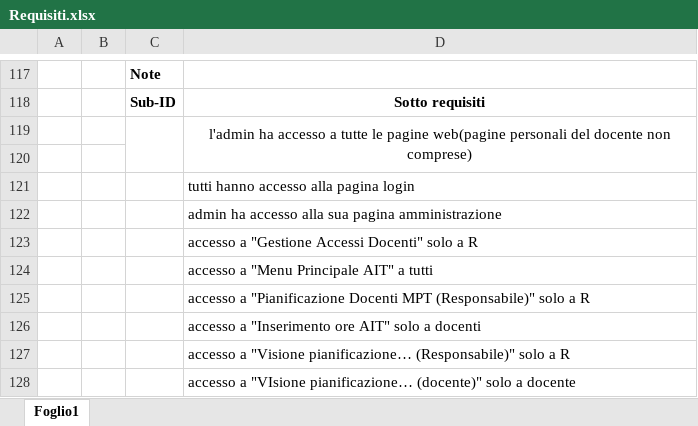
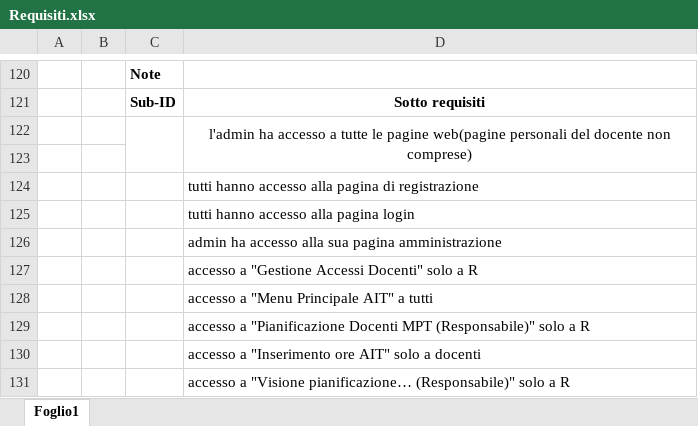
Before and after one commit to andrealupica/MPT, an Excel workbook: Progettazione/Analisi/Requisiti.xlsx, sheet Foglio1, drawn as a sheet; only a part is shown, gaps mark what is left out; the shorter side is filled out with more unchanged rows; values as stored, in another font and other column widths than the file's, no borders; the diff covers the shown part only; the diff names each change by its address in the sheet, - before the commit and + after, or states it on an @@ line.

```diff
--- a/Progettazione/Analisi/Requisiti.xlsx (sheet Foglio1)
+++ b/Progettazione/Analisi/Requisiti.xlsx (sheet Foglio1)
+row 124:  |  |  | tutti hanno accesso alla pagina di registrazione
```
Also changed, not shown: 4 added rows, 1 removed row, 2 edited cells and cell formats elsewhere in this sheet, 17 other files.
